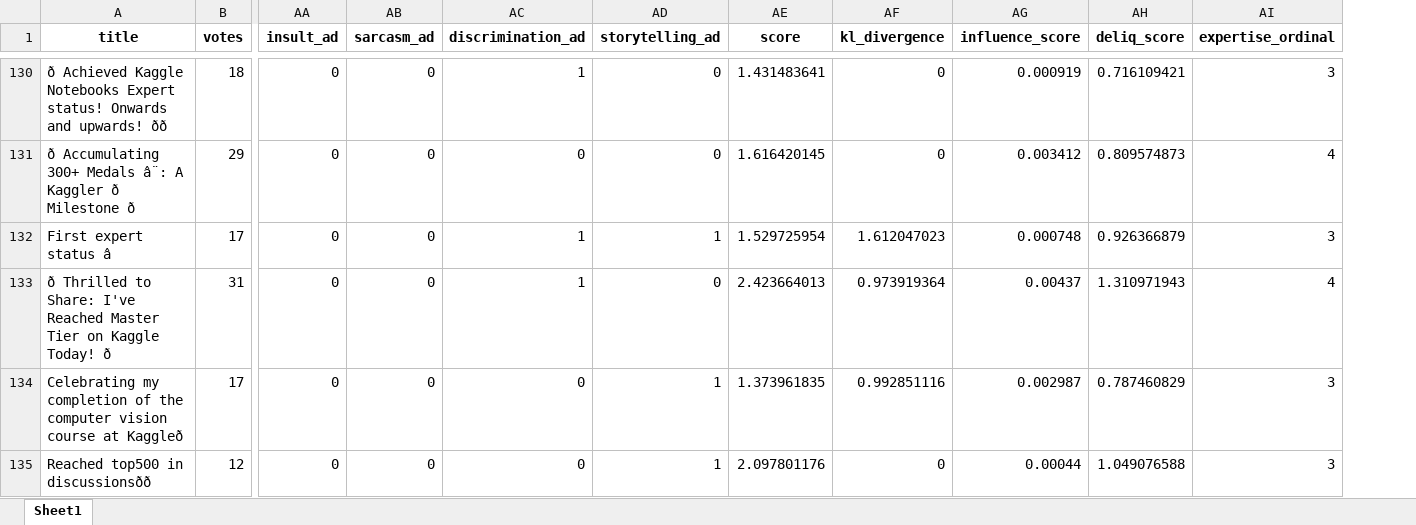
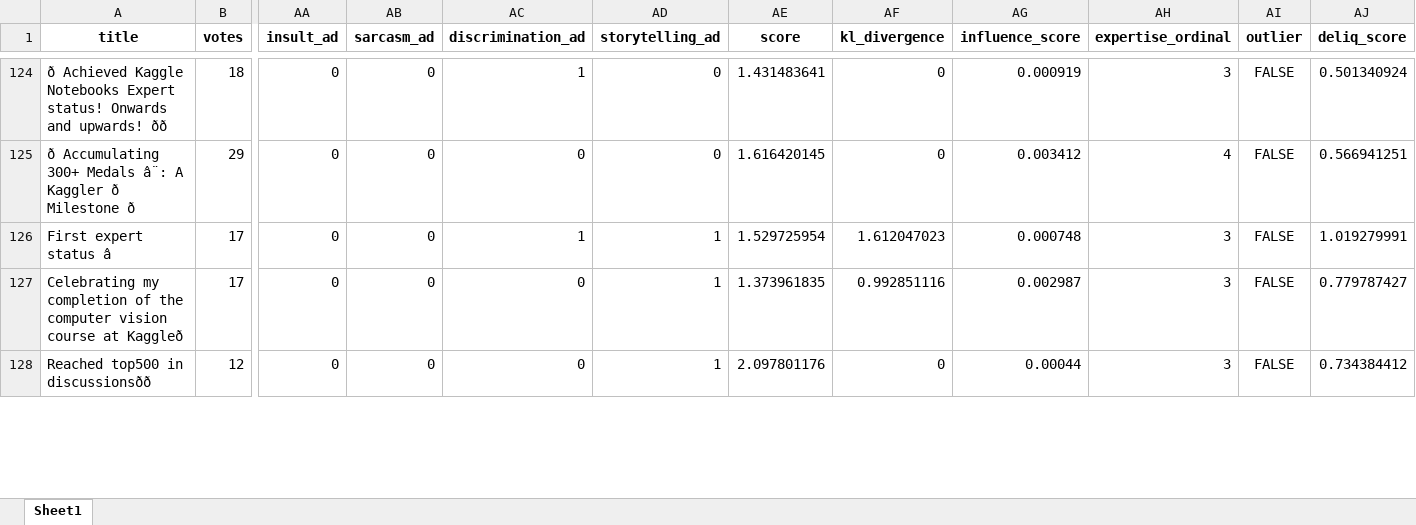
Before and after one commit to jblanco89/DQ-LLM-MD, an Excel workbook: src/results/data_deliq_scores.xlsx, sheet Sheet1, drawn as a sheet; only a part is shown, gaps mark what is left out; values as stored, in another font and other column widths than the file's, no borders; removed rows and columns are numbered as before the commit, all else as after; rows hold the shown columns only; the diff covers the shown part only; the diff names each change by its address in the sheet, - before the commit and + after, or states it on an @@ line.

Commit message:
deliq score values optimization by 'SLSQP', 'L-BFGS-B', 'CG', 'BFGS' methods

```diff
--- a/src/results/data_deliq_scores.xlsx (sheet Sheet1)
+++ b/src/results/data_deliq_scores.xlsx (sheet Sheet1)
-column AH (deliq_score), rows 130-132: 0.716109421 | 0.809574873 | 0.926366879; rows 134-135: 0.787460829 | 1.049076588
+column AI (outlier), rows 124-128: all FALSE
+column AJ (deliq_score), rows 124-128: 0.501340924 | 0.566941251 | 1.019279991 | 0.779787427 | 0.734384412
-row 133: ð Thrilled to Share: I've Reached Master Tier on Kaggle Today! ð | 31 | 0 | 0 | 1 | 0 | 2.423664013 | 0.973919364 | 0.00437 | 1.310971943 | 4
```
Also changed, not shown: 13 removed rows elsewhere in this sheet, 1 other file.
